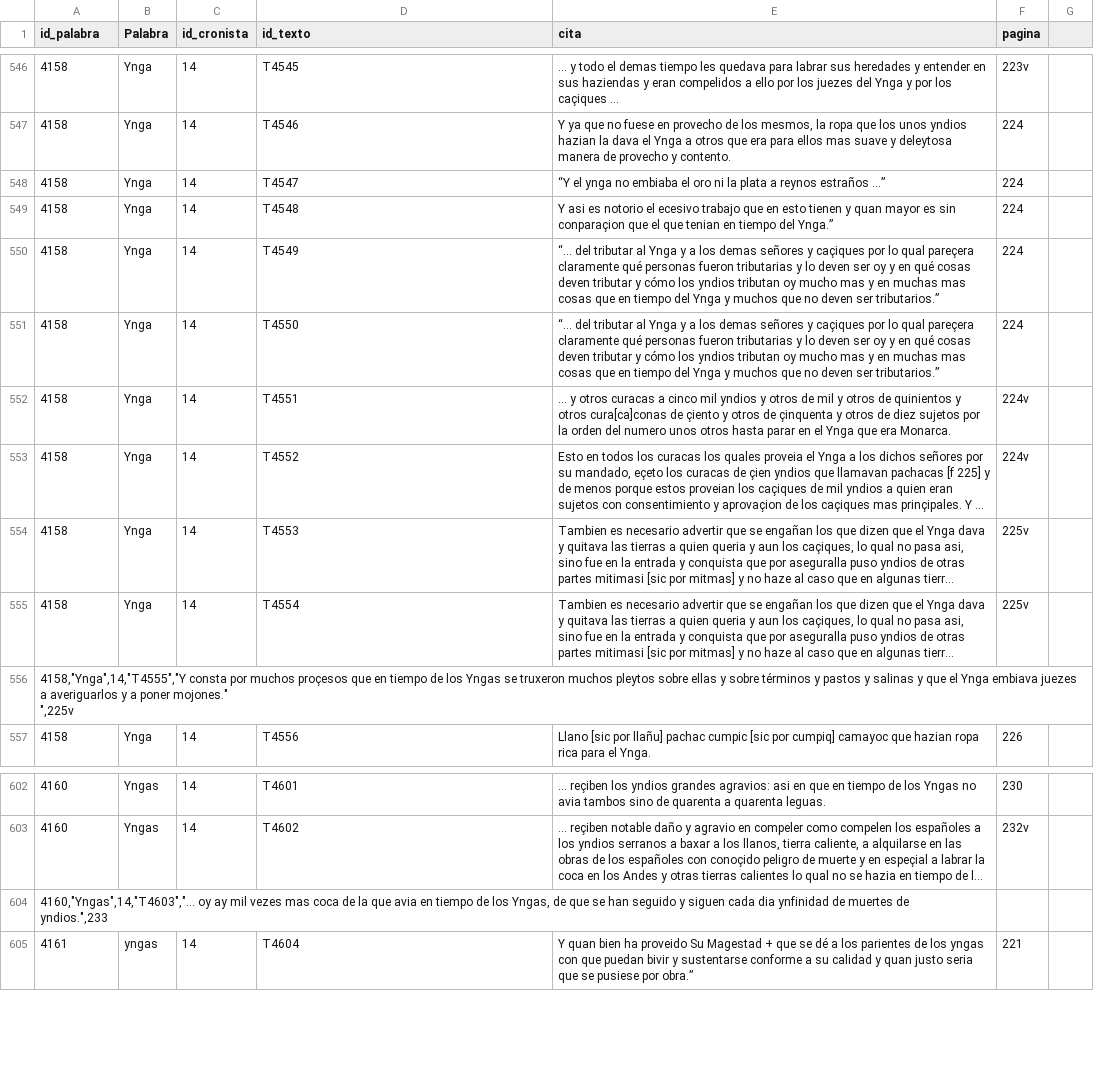
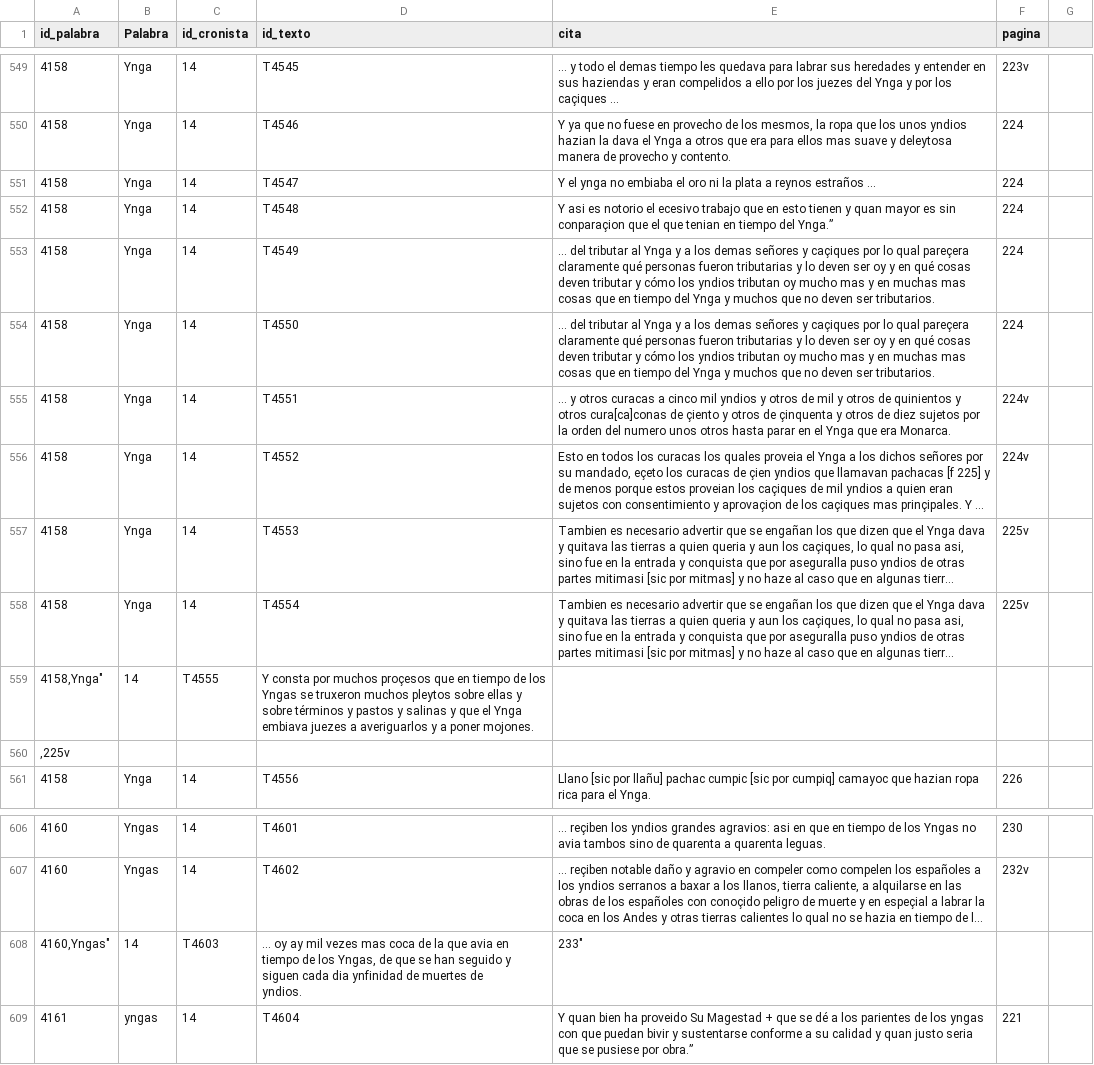
Before and after one commit to glosascroniquenses/glosascroniquenses.github.io, a CSV file: _data/cronista07.csv, drawn as a sheet; only a part is shown, gaps mark what is left out; long unchanged cells end in …; removed rows and columns are numbered as before the commit, all else as after; ↵ is a line break in a cell; the diff covers the shown part only; the diff names each change by its address in the sheet, - before the commit and + after, or states it on an @@ line.

```diff
--- a/_data/cronista07.csv
+++ b/_data/cronista07.csv
-E551 (cita): “Y el ynga no embiaba el oro ni la plata a reynos estraños ...”
+E551 (cita): Y el ynga no embiaba el oro ni la plata a reynos estraños ...
-E553:E554 (cita): “... del tributar al Ynga y a los demas señores y caçiques por lo qual pareçera claramente qué personas fueron tributarias y lo deven ser oy y en qué cosas deven tributar y cómo los yndios tributan oy mucho mas y en muchas mas cosas que en tiempo del Ynga y muchos que no deven ser tributarios.”
+E553:E554 (cita): ... del tributar al Ynga y a los demas señores y caçiques por lo qual pareçera claramente qué personas fueron tributarias y lo deven ser oy y en qué cosas deven tributar y cómo los yndios tributan oy mucho mas y en muchas mas cosas que en tiempo del Ynga y muchos que no deven ser tributarios.
+row 559: 4158,Ynga" | 14 | T4555 | Y consta por muchos proçesos que en tiempo de los Yngas se truxeron muchos pleytos sobre ellas y sobre términos y pastos y salinas y que el Ynga embiava juezes a averiguarlos y a poner mojones.
-A560 (id_palabra): 4158,"Ynga",14,"T4555","Y consta por muchos proçesos que en tiempo de los Yngas se truxeron muchos pleytos sobre ellas y sobre términos y pastos y salinas y que el Ynga embiava juezes a averiguarlos y a poner mojones." ↵ ",225v
+A560 (id_palabra): ,225v
-row 604: 4160,"Yngas",14,"T4603","… oy ay mil vezes mas coca de la que avia en tiempo de los Yngas, de que se han seguido y siguen cada dia ynfinidad de muertes de ↵ yndios.",233
+row 608: 4160,Yngas" | 14 | T4603 | … oy ay mil vezes mas coca de la que avia en tiempo de los Yngas, de que se han seguido y siguen cada dia ynfinidad de muertes de ↵ yndios. | 233"
```
Also changed, not shown: 6 added rows, 3 removed rows and 9 edited cells elsewhere in this file.
